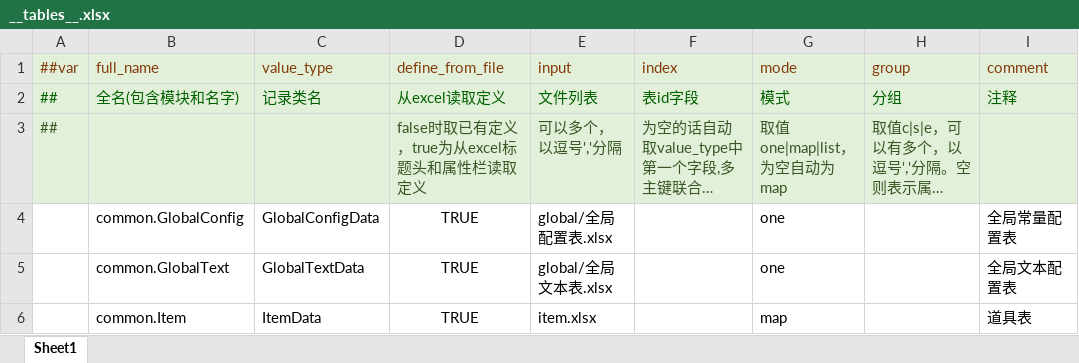
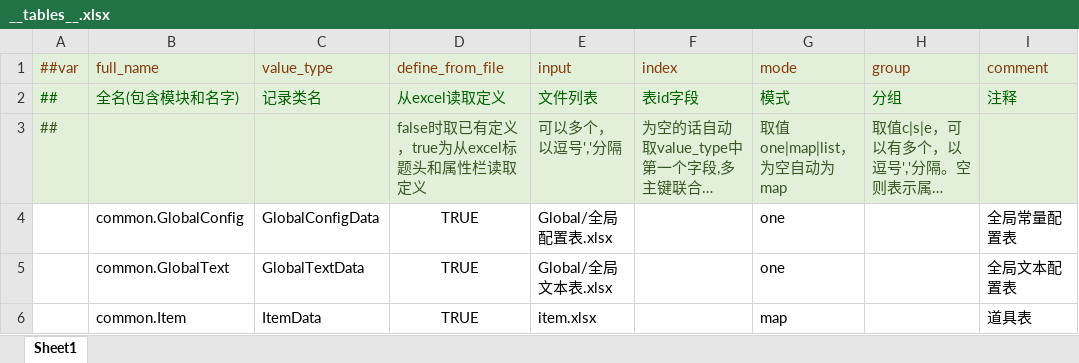
Before and after one commit to wsyuuuuu/spec_work, an Excel workbook: Common/__tables__.xlsx, sheet Sheet1, drawn as a sheet; only a part is shown; long unchanged cells end in …; values as stored, in another font and other column widths than the file's, no borders; the diff names each change by its address in the sheet, - before the commit and + after, or states it on an @@ line.

```diff
--- a/Common/__tables__.xlsx (sheet Sheet1)
+++ b/Common/__tables__.xlsx (sheet Sheet1)
-E4 (input): global/全局配置表.xlsx
+E4 (input): Global/全局配置表.xlsx
-E5 (input): global/全局文本表.xlsx
+E5 (input): Global/全局文本表.xlsx
```
Also changed, not shown: ClientDefault/初始文本表.xlsx, Language/language.xlsx, 9 other files.
